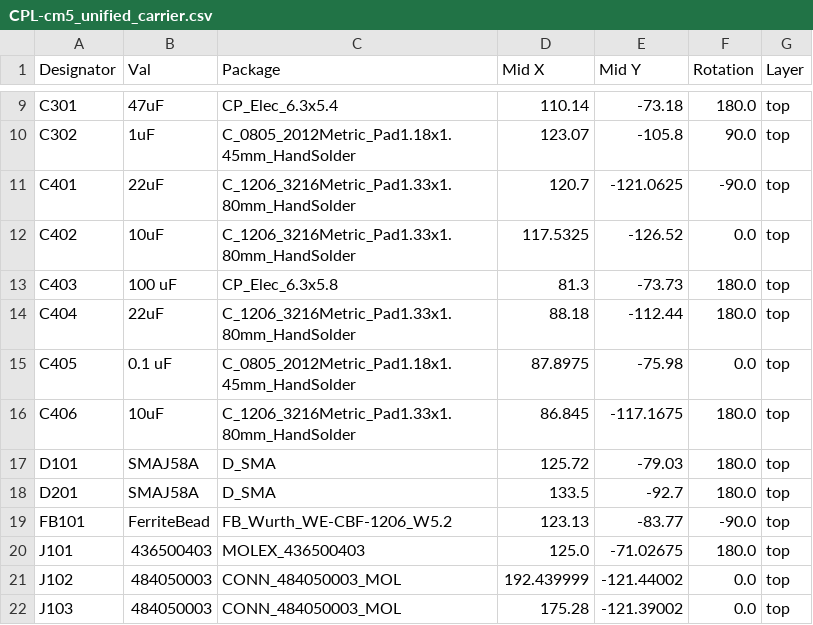
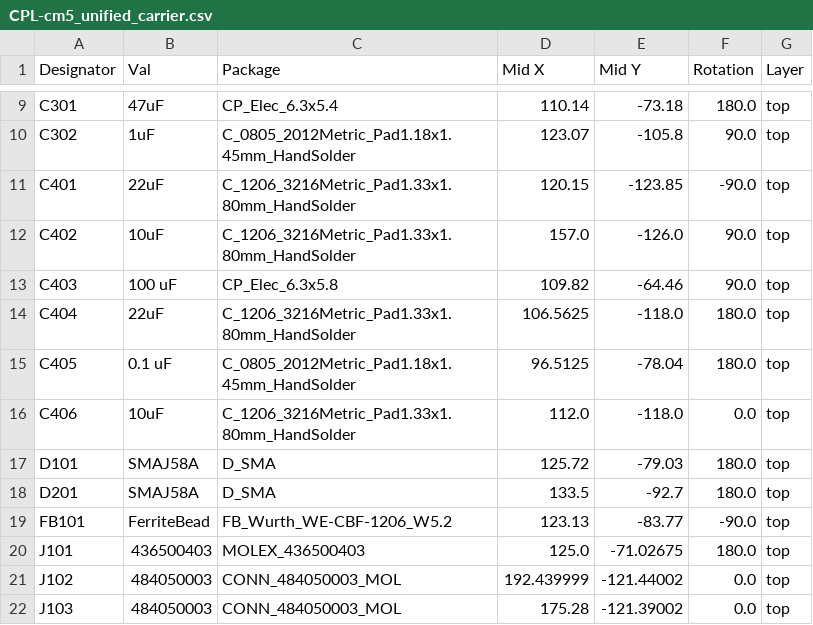
Before and after one commit to ABlairJamieson/cm5_unified_carrier, a CSV file: jlcpcb/production_files/CPL-cm5_unified_carrier.csv, drawn as a sheet; only a part is shown, gaps mark what is left out; the diff covers the shown part only.

```diff
--- a/jlcpcb/production_files/CPL-cm5_unified_carrier.csv
+++ b/jlcpcb/production_files/CPL-cm5_unified_carrier.csv
@@ -10,8 +10,8 @@ C301,47uF,CP_Elec_6.3x5.4,110.14,-73.18,180.0,top
 C302,1uF,C_0805_2012Metric_Pad1.18x1.45mm_HandSolder,123.07,-105.8,90.0,top
-C401,22uF,C_1206_3216Metric_Pad1.33x1.80mm_HandSolder,120.7,-121.0625,-90.0,top
-C402,10uF,C_1206_3216Metric_Pad1.33x1.80mm_HandSolder,117.5325,-126.52,0.0,top
-C403,100 uF,CP_Elec_6.3x5.8,81.3,-73.73,180.0,top
-C404,22uF,C_1206_3216Metric_Pad1.33x1.80mm_HandSolder,88.18,-112.44,180.0,top
-C405,0.1 uF,C_0805_2012Metric_Pad1.18x1.45mm_HandSolder,87.8975,-75.98,0.0,top
-C406,10uF,C_1206_3216Metric_Pad1.33x1.80mm_HandSolder,86.845,-117.1675,180.0,top
+C401,22uF,C_1206_3216Metric_Pad1.33x1.80mm_HandSolder,120.15,-123.85,-90.0,top
+C402,10uF,C_1206_3216Metric_Pad1.33x1.80mm_HandSolder,157.0,-126.0,90.0,top
+C403,100 uF,CP_Elec_6.3x5.8,109.82,-64.46,90.0,top
+C404,22uF,C_1206_3216Metric_Pad1.33x1.80mm_HandSolder,106.5625,-118.0,180.0,top
+C405,0.1 uF,C_0805_2012Metric_Pad1.18x1.45mm_HandSolder,96.5125,-78.04,180.0,top
+C406,10uF,C_1206_3216Metric_Pad1.33x1.80mm_HandSolder,112.0,-118.0,0.0,top
 D101,SMAJ58A,D_SMA,125.72,-79.03,180.0,top
```
Also changed, not shown: 3 added rows and 25 edited cells elsewhere in this file, jlcpcb/production_files/BOM-cm5_unified_carrier.csv, 16 other files.
